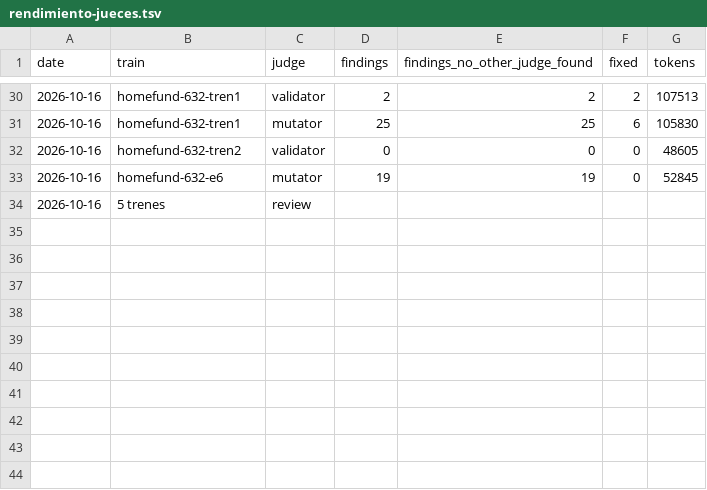
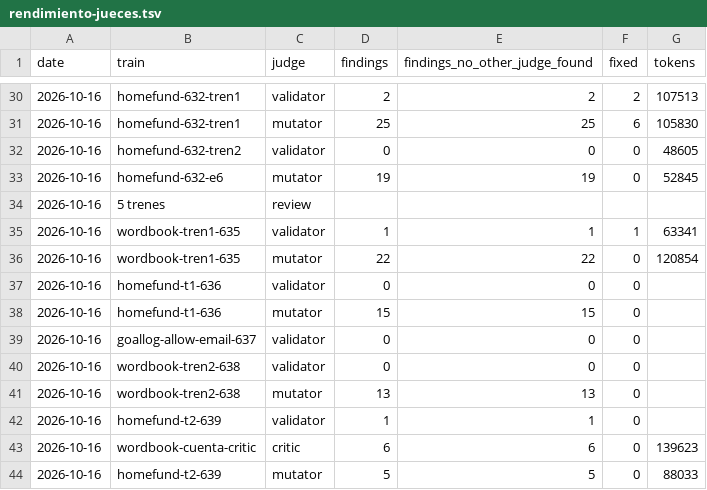
Before and after one commit to WAB-Studio/shelf, a TSV file: docs/agentes/rendimiento-jueces.tsv, drawn as a sheet; only a part is shown, gaps mark what is left out; the diff names each change by its address in the sheet, - before the commit and + after, or states it on an @@ line.

Commit message:
docs · filas de jueces de #635–#639, decisiones del critic de WordBook «cuenta», trampas del día (worktree.sh y ramas existentes, switch -C callado, cadena de snapshots, trigger de 0059) (#640)

```diff
--- a/docs/agentes/rendimiento-jueces.tsv
+++ b/docs/agentes/rendimiento-jueces.tsv
+row 35: 2026-10-16 | wordbook-tren1-635 | validator | 1 | 1 | 1 | 63341
+row 36: 2026-10-16 | wordbook-tren1-635 | mutator | 22 | 22 | 0 | 120854
+row 37: 2026-10-16 | homefund-t1-636 | validator | 0 | 0 | 0
+row 38: 2026-10-16 | homefund-t1-636 | mutator | 15 | 15 | 0
+row 39: 2026-10-16 | goallog-allow-email-637 | validator | 0 | 0 | 0
+row 40: 2026-10-16 | wordbook-tren2-638 | validator | 0 | 0 | 0
+row 41: 2026-10-16 | wordbook-tren2-638 | mutator | 13 | 13 | 0
+row 42: 2026-10-16 | homefund-t2-639 | validator | 1 | 1 | 0
+row 43: 2026-10-16 | wordbook-cuenta-critic | critic | 6 | 6 | 0 | 139623
+row 44: 2026-10-16 | homefund-t2-639 | mutator | 5 | 5 | 0 | 88033
```
Also changed, not shown: 2 other files.
